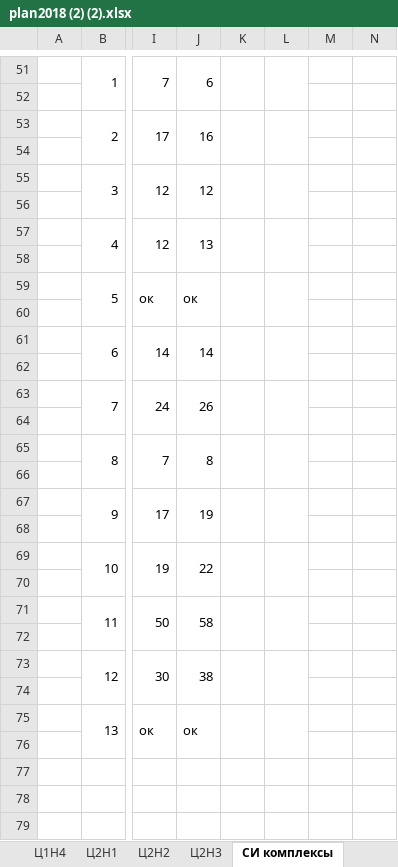
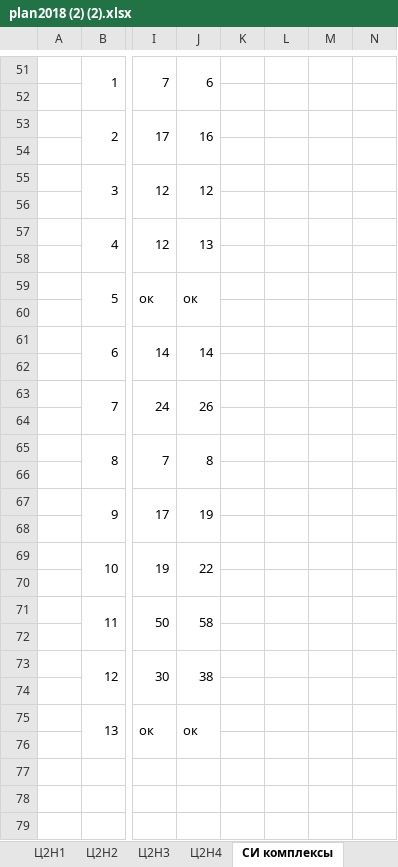
Before and after one commit to ElectusLux/SPORT, an Excel workbook: plan2018 (2) (2).xlsx, sheet СИ комплексы, drawn as a sheet; only a part is shown, gaps mark what is left out; values as stored, in another font and other column widths than the file's, no cell formats; removed rows and columns are numbered as before the commit, all else as after; the diff covers the shown part only; the diff names each change by its address in the sheet, - before the commit and + after, or states it on an @@ line.

```diff
--- a/plan2018 (2) (2).xlsx (sheet СИ комплексы)
+++ b/plan2018 (2) (2).xlsx (sheet СИ комплексы)
+sheet tab: Ц2Н4
-K51:K52 merged
-L51:L52 merged
-K53:K54 merged
-L53:L54 merged
-K55:K56 merged
-L55:L56 merged
-K57:K58 merged
-L57:L58 merged
-K59:K60 merged
-L59:L60 merged
-K61:K62 merged
-L61:L62 merged
-K63:K64 merged
-L63:L64 merged
-K65:K66 merged
-L65:L66 merged
-K67:K68 merged
-L67:L68 merged
-K69:K70 merged
-L69:L70 merged
-K71:K72 merged
-L71:L72 merged
-K73:K74 merged
-L73:L74 merged
-K75:K76 merged
-L75:L76 merged
```
Also changed, not shown: 40 added rows, 40 removed rows and merged cells elsewhere in this sheet, sheet Ц2Н3, cell formats, charts or pictures.
